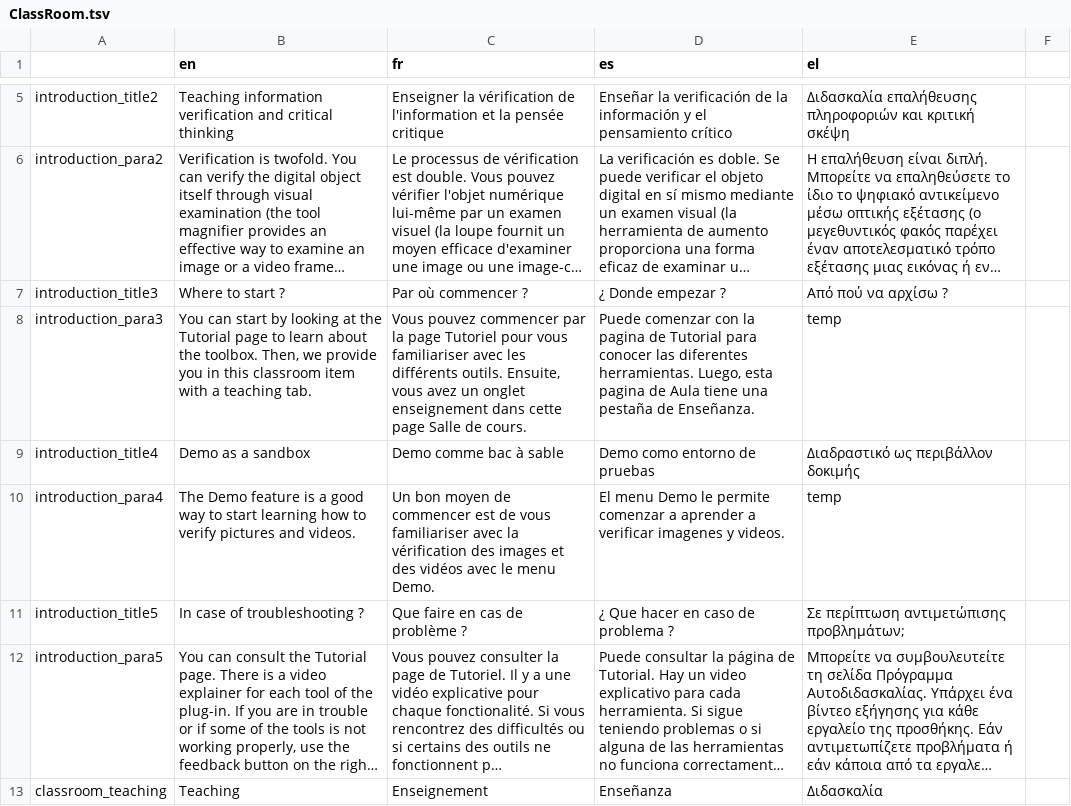
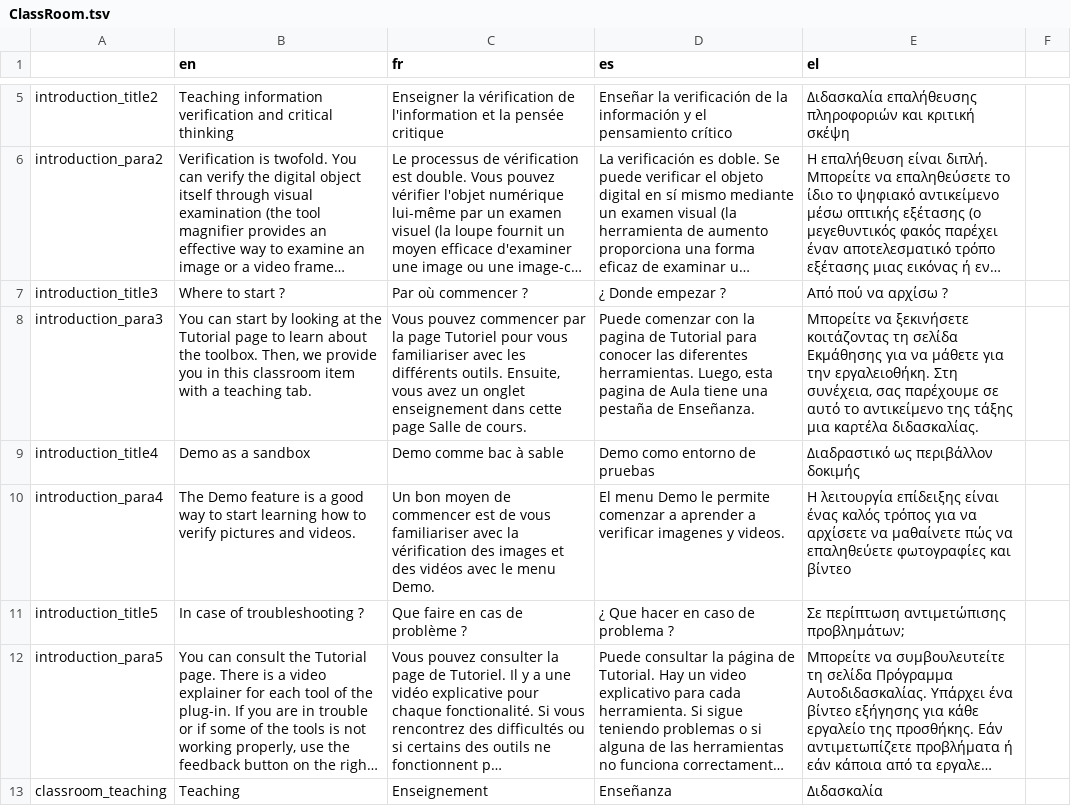
Before and after one commit to Xelgen/InVID-Translations, a TSV file: components/NavItems/ClassRoom.tsv, drawn as a sheet; only a part is shown, gaps mark what is left out; long unchanged cells end in …; the diff names each change by its address in the sheet, - before the commit and + after, or states it on an @@ line.

Commit message:
Update ClassRoom.tsv

```diff
--- a/components/NavItems/ClassRoom.tsv
+++ b/components/NavItems/ClassRoom.tsv
-E8 (el): temp
+E8 (el): Μπορείτε να ξεκινήσετε κοιτάζοντας τη σελίδα Εκμάθησης για να μάθετε για την εργαλειοθήκη. Στη συνέχεια, σας παρέχουμε σε αυτό το αντικείμενο της τάξης μια καρτέλα διδασκαλίας.
-E10 (el): temp
+E10 (el): Η λειτουργία επίδειξης είναι ένας καλός τρόπος για να αρχίσετε να μαθαίνετε πώς να επαληθεύετε φωτογραφίες και βίντεο
```
